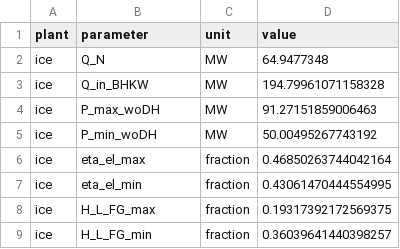
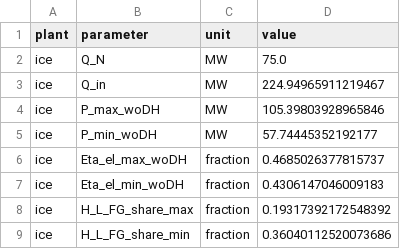
Before and after one commit to maltefritz/SWSH, a CSV file: Anlagenmodelle/ice/data_ice.csv, drawn as a sheet.

```diff
--- a/Anlagenmodelle/ice/data_ice.csv
+++ b/Anlagenmodelle/ice/data_ice.csv
@@ -1,9 +1,9 @@
 plant,parameter,unit,value
-ice,Q_N,MW,64.9477348
-ice,Q_in_BHKW,MW,194.79961071158328
-ice,P_max_woDH,MW,91.27151859006463
-ice,P_min_woDH,MW,50.00495267743192
-ice,eta_el_max,fraction,0.46850263744042164
-ice,eta_el_min,fraction,0.43061470444554995
-ice,H_L_FG_max,fraction,0.19317392172569375
-ice,H_L_FG_min,fraction,0.36039641440398257
+ice,Q_N,MW,75.0
+ice,Q_in,MW,224.94965911219467
+ice,P_max_woDH,MW,105.39803928965846
+ice,P_min_woDH,MW,57.74445352192177
+ice,Eta_el_max_woDH,fraction,0.4685026377815737
+ice,Eta_el_min_woDH,fraction,0.4306147046009183
+ice,H_L_FG_share_max,fraction,0.19317392172548392
+ice,H_L_FG_share_min,fraction,0.36040112520073686
```
Also changed, not shown: Anlagenmodelle/ice/ice_design/comps/char_line.csv, Anlagenmodelle/ice/ice_design/comps/combustion_engine.csv, 7 other files.
